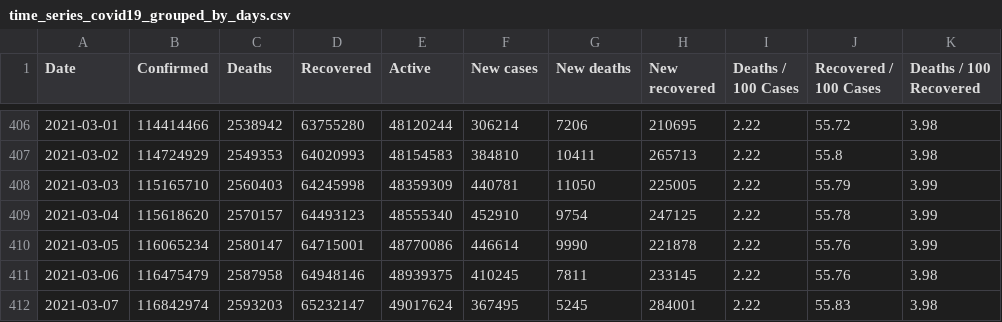
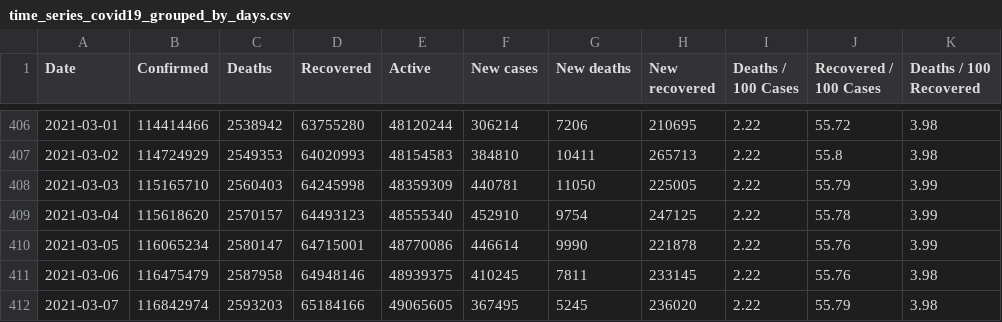
Before and after one commit to milanowicz/COVID-19-Dataset, a CSV file: data/jhu/time_series_covid19_grouped_by_days.csv, drawn as a sheet; only a part is shown, gaps mark what is left out; the diff names each change by its address in the sheet, - before the commit and + after, or states it on an @@ line.

```diff
--- a/data/jhu/time_series_covid19_grouped_by_days.csv
+++ b/data/jhu/time_series_covid19_grouped_by_days.csv
-D412 (Recovered): 65232147
+D412 (Recovered): 65184166
-E412 (Active): 49017624
+E412 (Active): 49065605
-H412 (New recovered): 284001
+H412 (New recovered): 236020
-J412 (Recovered / 100 Cases): 55.83
+J412 (Recovered / 100 Cases): 55.79
```
Also changed, not shown: data/jhu/time_series_covid19_grouped_by_countries.csv.
